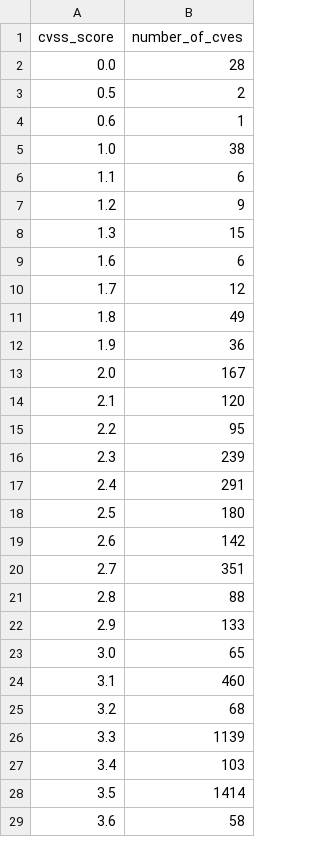
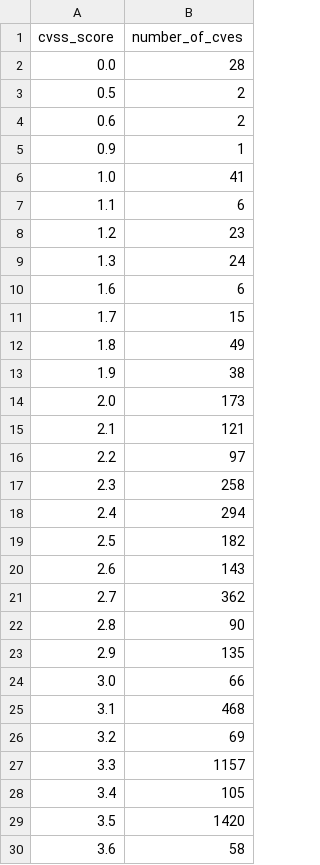
Before and after one commit to rsnakeactual/cvedata, a CSV file: preso/cvss_score_frequency.csv, drawn as a sheet; only a part is shown; the diff covers the shown part only.

```diff
--- a/preso/cvss_score_frequency.csv
+++ b/preso/cvss_score_frequency.csv
@@ -3,27 +3,28 @@ cvss_score,number_of_cves
 0.5,2
-0.6,1
-1.0,38
+0.6,2
+0.9,1
+1.0,41
 1.1,6
-1.2,9
-1.3,15
+1.2,23
+1.3,24
 1.6,6
-1.7,12
+1.7,15
 1.8,49
-1.9,36
-2.0,167
-2.1,120
-2.2,95
-2.3,239
-2.4,291
-2.5,180
-2.6,142
-2.7,351
-2.8,88
-2.9,133
-3.0,65
-3.1,460
-3.2,68
-3.3,1139
-3.4,103
-3.5,1414
+1.9,38
+2.0,173
+2.1,121
+2.2,97
+2.3,258
+2.4,294
+2.5,182
+2.6,143
+2.7,362
+2.8,90
+2.9,135
+3.0,66
+3.1,468
+3.2,69
+3.3,1157
+3.4,105
+3.5,1420
 3.6,58
```
Also changed, not shown: 64 edited cells elsewhere in this file, 35 other files.
